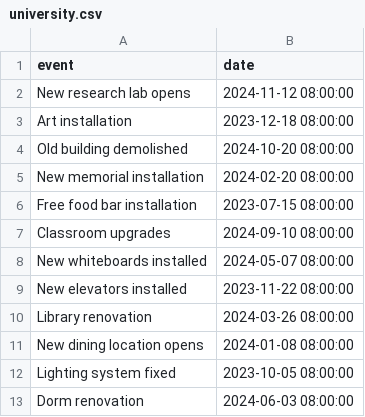
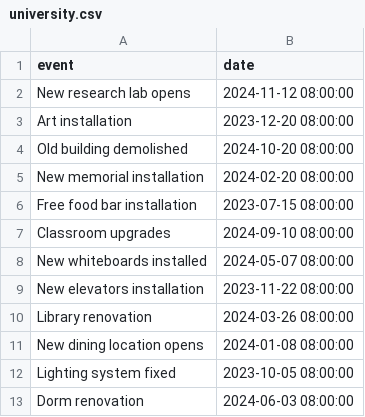
Before and after one commit to Davidson-Data-Vis-Lab/timeline-generator, a CSV file: stimuli/english/data/university.csv, drawn as a sheet.

```diff
--- a/stimuli/english/data/university.csv
+++ b/stimuli/english/data/university.csv
@@ -2,3 +2,3 @@ event,date
 New research lab opens,2024-11-12 08:00:00
-Art installation,2023-12-18 08:00:00
+Art installation,2023-12-20 08:00:00
 Old building demolished,2024-10-20 08:00:00
@@ -8,3 +8,3 @@ Classroom upgrades,2024-09-10 08:00:00
 New whiteboards installed,2024-05-07 08:00:00
-New elevators installed,2023-11-22 08:00:00
+New elevators installation,2023-11-22 08:00:00
 Library renovation,2024-03-26 08:00:00
```
Also changed, not shown: stimuli/english/data/sports.csv, stimuli/urdu/data/disasters_urdu.csv, 5 other files.
